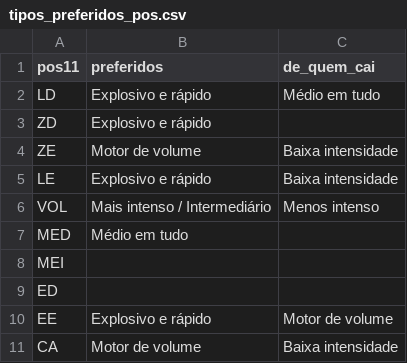
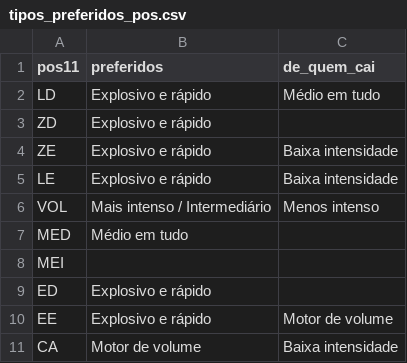
Before and after one commit to henriquesimoessilva3-png/santa-cruz-2027, a CSV file: Santa Cruz V2/resultados/b8/tipos_preferidos_pos.csv, drawn as a sheet.

```diff
--- a/Santa Cruz V2/resultados/b8/tipos_preferidos_pos.csv
+++ b/Santa Cruz V2/resultados/b8/tipos_preferidos_pos.csv
@@ -3,3 +3,3 @@ LD,Explosivo e rápido,Médio em tudo
 ZD,Explosivo e rápido,
-ZE,Motor de volume,Baixa intensidade
+ZE,Explosivo e rápido,Baixa intensidade
 LE,Explosivo e rápido,Baixa intensidade
@@ -8,3 +8,3 @@ MED,Médio em tudo,
 MEI,,
-ED,,
+ED,Explosivo e rápido,
 EE,Explosivo e rápido,Motor de volume
```
Also changed, not shown: Santa Cruz V2/listas/PREFERENCIAS_CLUBE.csv, 6 other files.
